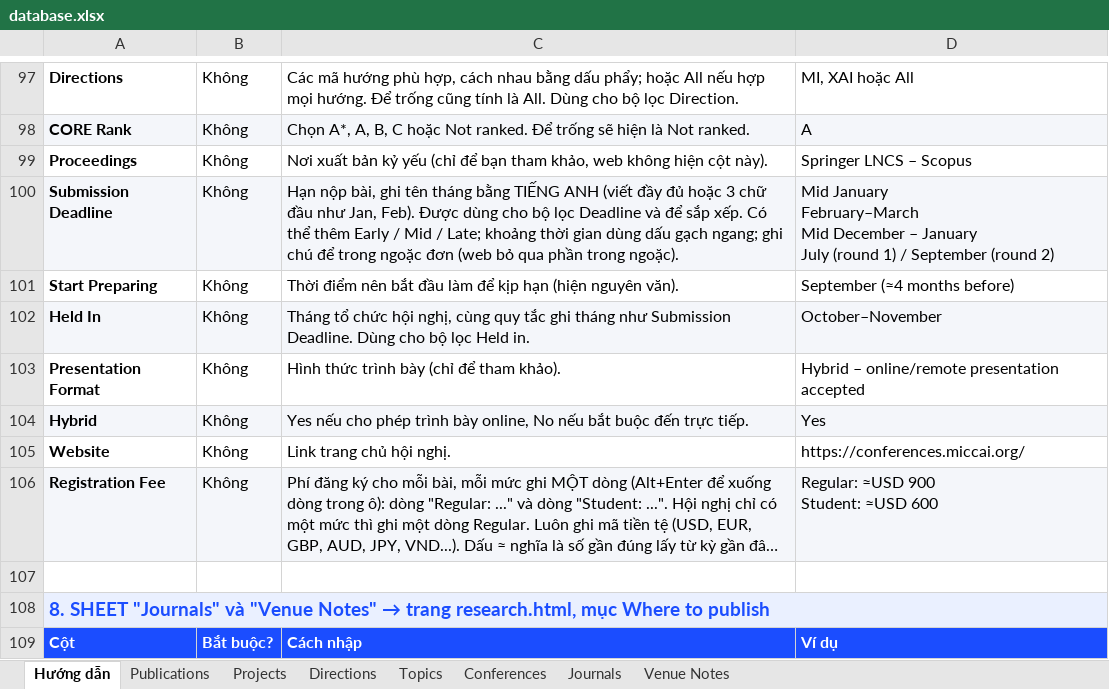
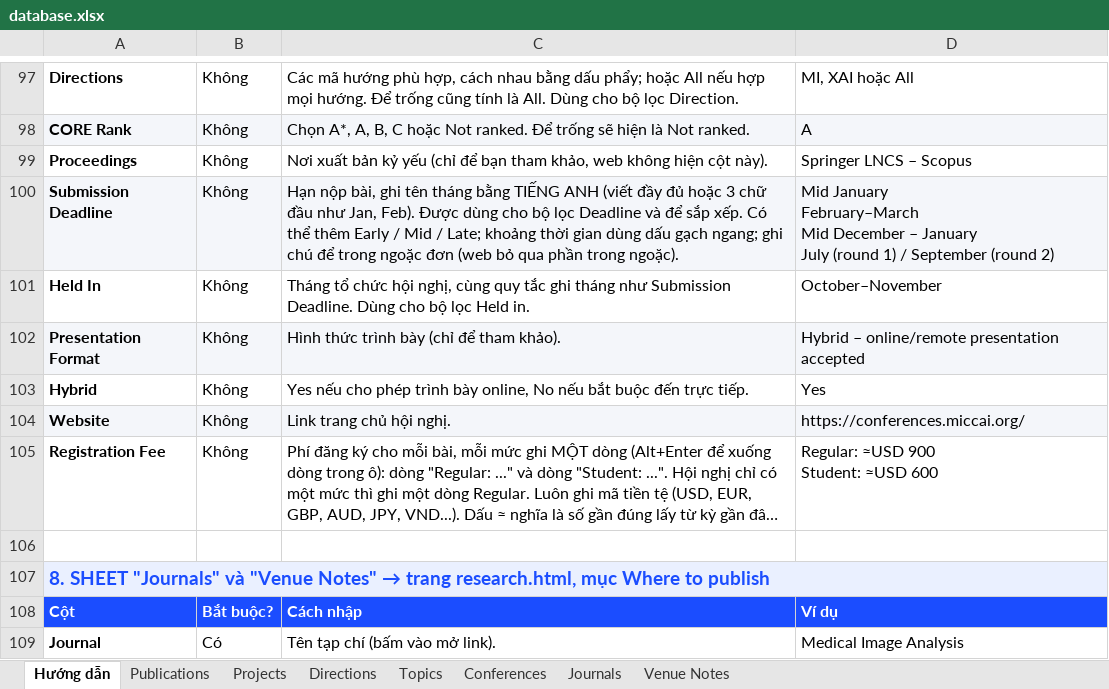
Before and after one commit to AnhVH-FPT/anhvh-fpt.github.io, an Excel workbook: data/database.xlsx, sheet Hướng dẫn, drawn as a sheet; only a part is shown, gaps mark what is left out; the shorter side is filled out with more unchanged rows; long unchanged cells end in …; values as stored, in another font and other column widths than the file's, no borders; removed rows and columns are numbered as before the commit, all else as after; the diff names each change by its address in the sheet, - before the commit and + after, or states it on an @@ line.

```diff
--- a/data/database.xlsx (sheet Hướng dẫn)
+++ b/data/database.xlsx (sheet Hướng dẫn)
-row 101: Start Preparing | Không | Thời điểm nên bắt đầu làm để kịp hạn (hiện nguyên văn). | September (≈4 months before)
-A101:D101 fill: #F4F6FA
+A101:D101 fill: none
-A102:D102 fill: none
+A102:D102 fill: #F4F6FA
-A103:D103 fill: #F4F6FA
+A103:D103 fill: none
-A104:D104 fill: none
+A104:D104 fill: #F4F6FA
-A105:D105 fill: #F4F6FA
+A105:D105 fill: none
```
Also changed, not shown: sheet Conferences, sheet Venue Notes, 5 other files.
